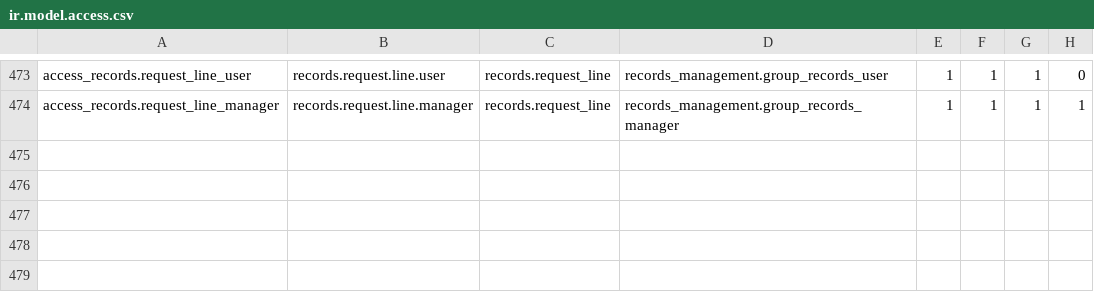
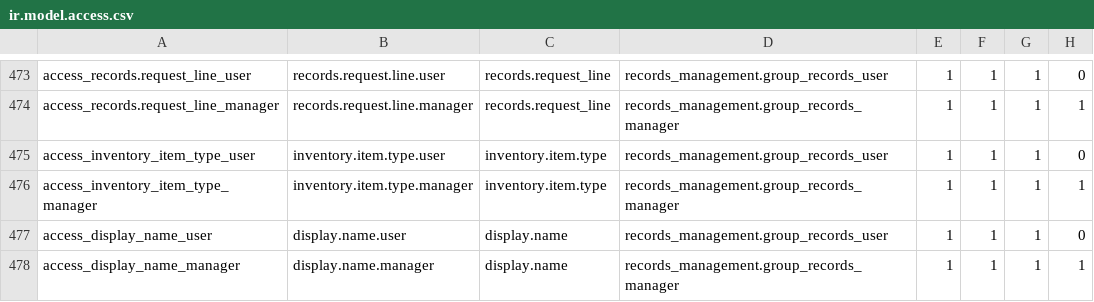
Before and after one commit to John75SunCity/ssh-git-github.com-odoo-odoo.git-18.0, a CSV file: records_management/security/ir.model.access.csv, drawn as a sheet; only a part is shown, gaps mark what is left out.

Commit message:
fix: Add missing security access rules for inventory.item.type and display.name models
- Added user and manager access rules for inventory.item.type model
- Added user and manager access rules for display.name model
- These were identified as missing during comprehensive field analysis
- Should resolve blocking model validation errors

```diff
--- a/records_management/security/ir.model.access.csv
+++ b/records_management/security/ir.model.access.csv
@@ -474 +474,5 @@ access_records.request_line_user,records.request.line.user,records.request_line,
 access_records.request_line_manager,records.request.line.manager,records.request_line,records_management.group_records_manager,1,1,1,1
+access_inventory_item_type_user,inventory.item.type.user,inventory.item.type,records_management.group_records_user,1,1,1,0
+access_inventory_item_type_manager,inventory.item.type.manager,inventory.item.type,records_management.group_records_manager,1,1,1,1
+access_display_name_user,display.name.user,display.name,records_management.group_records_user,1,1,1,0
+access_display_name_manager,display.name.manager,display.name,records_management.group_records_manager,1,1,1,1
```
